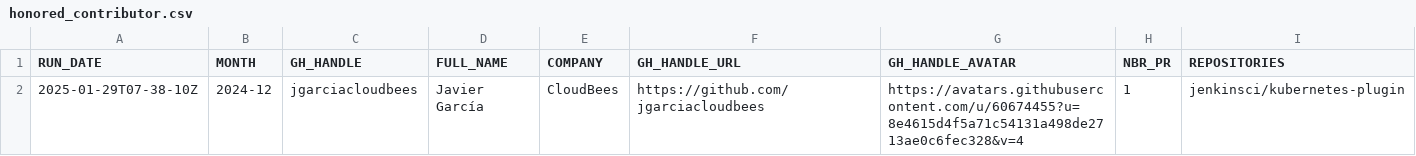
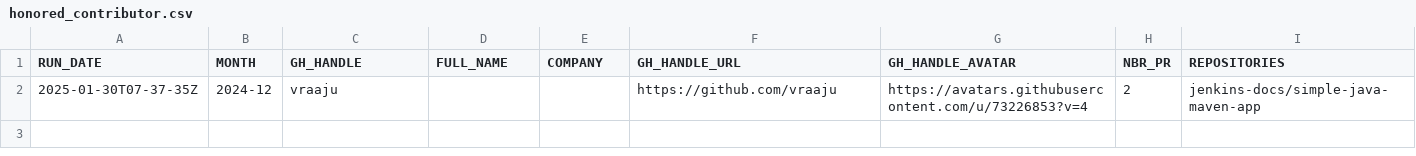
Before and after one commit to gounthar/jenkins-submitter-stats, a CSV file: data/honored_contributor.csv, drawn as a sheet; removed rows and columns are numbered as before the commit, all else as after; the diff names each change by its address in the sheet, - before the commit and + after, or states it on an @@ line.

```diff
--- a/data/honored_contributor.csv
+++ b/data/honored_contributor.csv
-row 2: 2025-01-29T07-38-10Z | 2024-12 | jgarciacloudbees | Javier García | CloudBees | https://github.com/jgarciacloudbees | https://avatars.githubusercontent.com/u/60674455?u=8e4615d4f5a71c54131a498de2713ae0c6fec328&v=4 | 1 | jenkinsci/kubernetes-plugin
+row 2: 2025-01-30T07-37-35Z | 2024-12 | vraaju |  |  | https://github.com/vraaju | https://avatars.githubusercontent.com/u/73226853?v=4 | 2 | jenkins-docs/simple-java-maven-app
```
